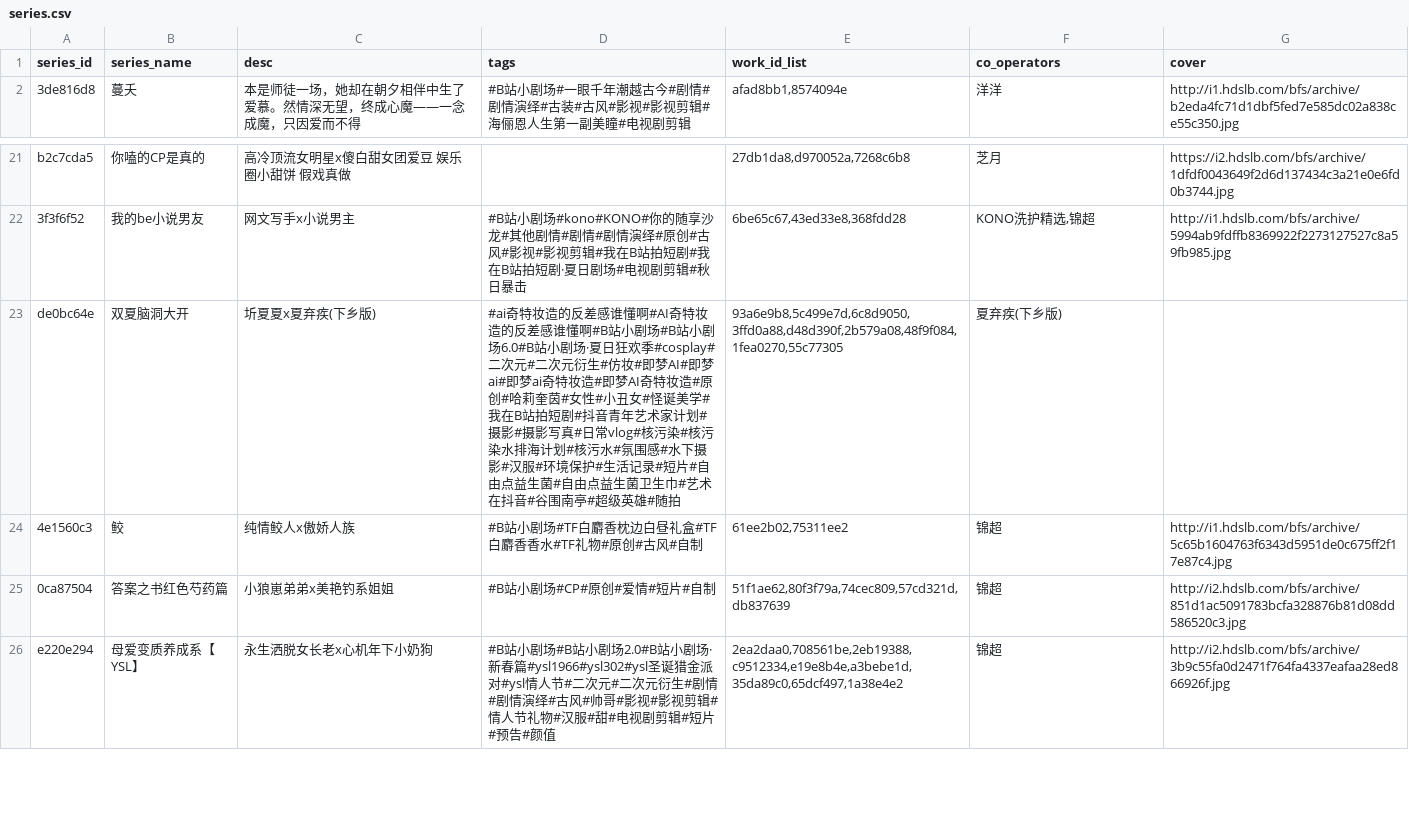
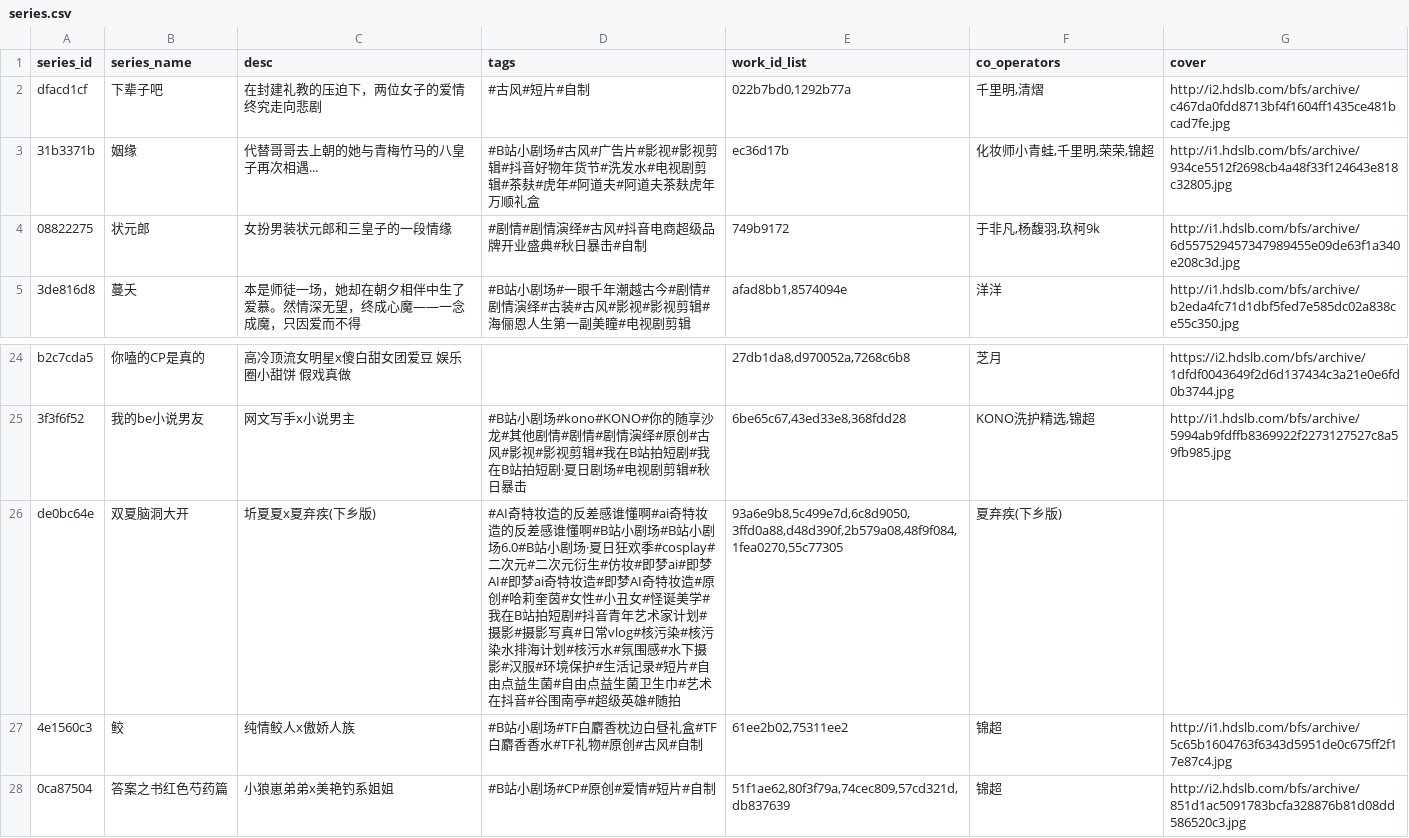
Before and after one commit to shixujapan/MediaCrawler, a CSV file: media_library/final/data/series.csv, drawn as a sheet; only a part is shown, gaps mark what is left out; the shorter side is filled out with more unchanged rows.

```diff
--- a/media_library/final/data/series.csv
+++ b/media_library/final/data/series.csv
@@ -1,2 +1,5 @@
 series_id,series_name,desc,tags,work_id_list,co_operators,cover
+dfacd1cf,下辈子吧,在封建礼教的压迫下，两位女子的爱情终究走向悲剧,#古风#短片#自制,"022b7bd0,1292b77a","千里明,清熠",http://i2.hdslb.com/bfs/archive/c467da0fdd8713bf4f1604ff1435ce481bcad7fe.jpg
+31b3371b,姻缘,代替哥哥去上朝的她与青梅竹马的八皇子再次相遇...,#B站小剧场#古风#广告片#影视#影视剪辑#抖音好物年货节#洗发水#电视剧剪辑#茶麸#虎年#阿道夫#阿道夫茶麸虎年万顺礼盒,ec36d17b,"化妆师小青蛙,千里明,荣荣,锦超",http://i1.hdslb.com/bfs/archive/934ce5512f2698cb4a48f33f124643e818c32805.jpg
+08822275,状元郎,女扮男装状元郎和三皇子的一段情缘,#剧情#剧情演绎#古风#抖音电商超级品牌开业盛典#秋日暴击#自制,749b9172,"于非凡,杨馥羽,玖柯9k",http://i1.hdslb.com/bfs/archive/6d557529457347989455e09de63f1a340e208c3d.jpg
 3de816d8,蔓夭,本是师徒一场，她却在朝夕相伴中生了爱慕。然情深无望，终成心魔——一念成魔，只因爱而不得,#B站小剧场#一眼千年潮越古今#剧情#剧情演绎#古装#古风#影视#影视剪辑#海俪恩人生第一副美瞳#电视剧剪辑,"afad8bb1,8574094e",洋洋,http://i1.hdslb.com/bfs/archive/b2eda4fc71d1dbf5fed7e585dc02a838ce55c350.jpg
@@ -22,3 +25,3 @@ b2c7cda5,你嗑的CP是真的,高冷顶流女明星x傻白甜女团爱豆 娱乐
 3f3f6f52,我的be小说男友,网文写手x小说男主,#B站小剧场#kono#KONO#你的随享沙龙#其他剧情#剧情#剧情演绎#原创#古风#影视#影视剪辑#我在B站拍短剧#我在B站拍短剧·夏日剧场#电视剧剪辑#秋日暴击,"6be65c67,43ed33e8,368fdd28","KONO洗护精选,锦超",http://i1.hdslb.com/bfs/archive/5994ab9fdffb8369922f2273127527c8a59fb985.jpg
-de0bc64e,双夏脑洞大开,圻夏夏x夏弃疾(下乡版),#ai奇特妆造的反差感谁懂啊#AI奇特妆造的反差感谁懂啊#B站小剧场#B站小剧场6.0#B站小剧场·夏日狂欢季#cosplay#二次元#二次元衍生#仿妆#即梦AI#即梦ai#即梦ai奇特妆造#即梦AI奇特妆造#原创#哈莉奎茵#女性#小丑女#怪诞美学#我在B站拍短剧#抖音青年艺术家计划#摄影#摄影写真#日常vlog#核污染#核污染水排海计划#核污水#氛围感#水下摄影#汉服#环境保护#生活记录#短片#自由点益生菌#自由点益生菌卫生巾#艺术在抖音#谷围南亭#超级英雄#随拍,"93a6e9b8,5c499e7d,6c8d9050,3ffd0a88,d48d390f,2b579a08,48f9f084,1fea0270,55c77305",夏弃疾(下乡版),
+de0bc64e,双夏脑洞大开,圻夏夏x夏弃疾(下乡版),#AI奇特妆造的反差感谁懂啊#ai奇特妆造的反差感谁懂啊#B站小剧场#B站小剧场6.0#B站小剧场·夏日狂欢季#cosplay#二次元#二次元衍生#仿妆#即梦ai#即梦AI#即梦ai奇特妆造#即梦AI奇特妆造#原创#哈莉奎茵#女性#小丑女#怪诞美学#我在B站拍短剧#抖音青年艺术家计划#摄影#摄影写真#日常vlog#核污染#核污染水排海计划#核污水#氛围感#水下摄影#汉服#环境保护#生活记录#短片#自由点益生菌#自由点益生菌卫生巾#艺术在抖音#谷围南亭#超级英雄#随拍,"93a6e9b8,5c499e7d,6c8d9050,3ffd0a88,d48d390f,2b579a08,48f9f084,1fea0270,55c77305",夏弃疾(下乡版),
 4e1560c3,鲛,纯情鲛人x傲娇人族,#B站小剧场#TF白麝香枕边白昼礼盒#TF白麝香香水#TF礼物#原创#古风#自制,"61ee2b02,75311ee2",锦超,http://i1.hdslb.com/bfs/archive/5c65b1604763f6343d5951de0c675ff2f17e87c4.jpg
```
Also changed, not shown: media_library/final/data/works.csv, 4 other files.
